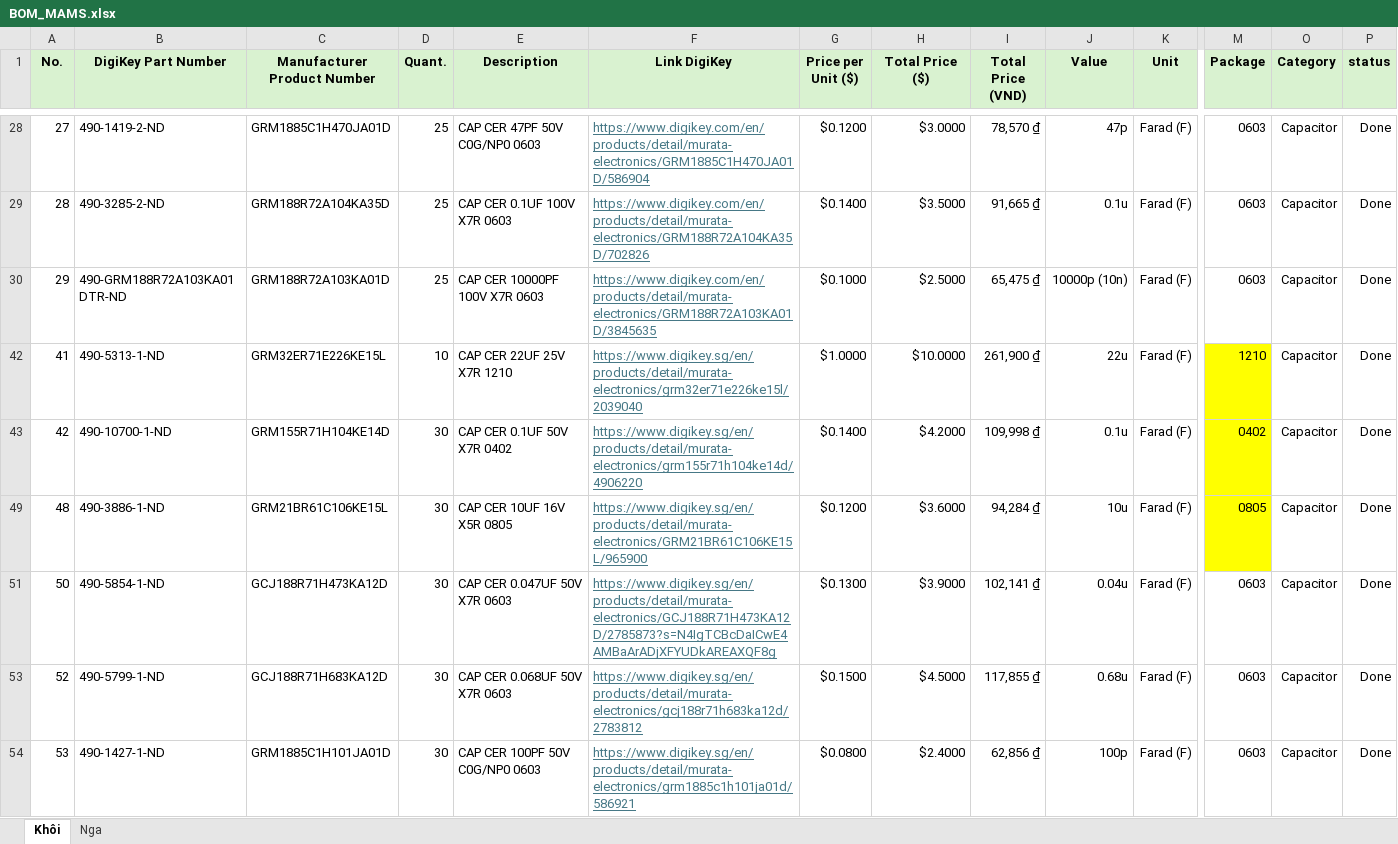
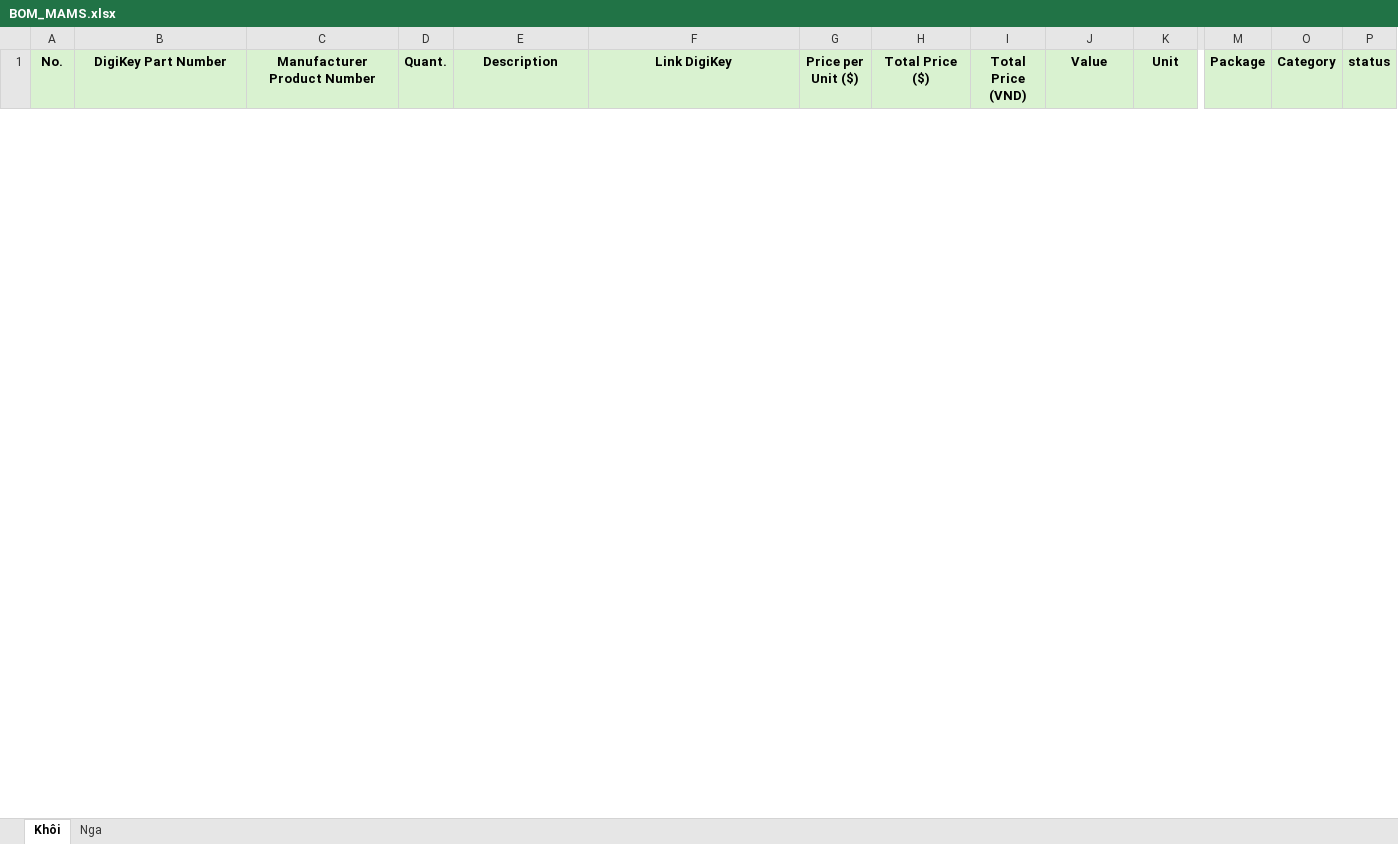
Before and after one commit to vtmkhoi/Muscular-Atrophy-Measurement-System, an Excel workbook: docs/BOM_MAMS.xlsx, sheet Khôi, drawn as a sheet; only a part is shown, gaps mark what is left out; values as stored, in another font and other column widths than the file's, no borders; removed rows and columns are numbered as before the commit, all else as after; rows hold the shown columns only; the diff covers the shown part only; the diff names each change by its address in the sheet, - before the commit and + after, or states it on an @@ line.

Commit message:
MAMS-33 removed some unused components for BOM

```diff
--- a/docs/BOM_MAMS.xlsx (sheet Khôi)
+++ b/docs/BOM_MAMS.xlsx (sheet Khôi)
@@ row 28 hidden: 27 | 490-1419-2-ND | GRM1885C1H470JA01D | 25 | CAP CER 47PF 50V C0G/NP0 0603 | https://www.digikey.com/en/products/detail/murata-electronics/GRM1885C1H470JA01D/586904 | $0.1200 | $3.0000 | 78,570 ₫ | 47p | Farad (F) | 0603 | Capacitor | Done @@
@@ row 29 hidden: 28 | 490-3285-2-ND | GRM188R72A104KA35D | 25 | CAP CER 0.1UF 100V X7R 0603 | https://www.digikey.com/en/products/detail/murata-electronics/GRM188R72A104KA35D/702826 | $0.1400 | $3.5000 | 91,665 ₫ | 0.1u | Farad (F) | 0603 | Capacitor | Done @@
@@ row 30 hidden: 29 | 490-GRM188R72A103KA01DTR-ND | GRM188R72A103KA01D | 25 | CAP CER 10000PF 100V X7R 0603 | https://www.digikey.com/en/products/detail/murata-electronics/GRM188R72A103KA01D/3845635 | $0.1000 | $2.5000 | 65,475 ₫ | 10000p (10n) | Farad (F) | 0603 | Capacitor | Done @@
@@ row 42 hidden: 41 | 490-5313-1-ND | GRM32ER71E226KE15L | 10 | CAP CER 22UF 25V X7R 1210 | https://www.digikey.sg/en/products/detail/murata-electronics/grm32er71e226ke15l/2039040 | $1.0000 | $10.0000 | 261,900 ₫ | 22u | Farad (F) | 1210 | Capacitor | Done @@
@@ row 43 hidden: 42 | 490-10700-1-ND | GRM155R71H104KE14D | 30 | CAP CER 0.1UF 50V X7R 0402 | https://www.digikey.sg/en/products/detail/murata-electronics/grm155r71h104ke14d/4906220 | $0.1400 | $4.2000 | 109,998 ₫ | 0.1u | Farad (F) | 0402 | Capacitor | Done @@
@@ row 49 hidden: 48 | 490-3886-1-ND | GRM21BR61C106KE15L | 30 | CAP CER 10UF 16V X5R 0805 | https://www.digikey.sg/en/products/detail/murata-electronics/GRM21BR61C106KE15L/965900 | $0.1200 | $3.6000 | 94,284 ₫ | 10u | Farad (F) | 0805 | Capacitor | Done @@
@@ row 51 hidden: 50 | 490-5854-1-ND | GCJ188R71H473KA12D | 30 | CAP CER 0.047UF 50V X7R 0603 | https://www.digikey.sg/en/products/detail/murata-electronics/GCJ188R71H473KA12D/2785873?s=N4IgTCBcDaICwE4AMBaArADjXFYUDkAREAXQF8g | $0.1300 | $3.9000 | 102,141 ₫ | 0.04u | Farad (F) | 0603 | Capacitor | Done @@
@@ row 53 hidden: 52 | 490-5799-1-ND | GCJ188R71H683KA12D | 30 | CAP CER 0.068UF 50V X7R 0603 | https://www.digikey.sg/en/products/detail/murata-electronics/gcj188r71h683ka12d/2783812 | $0.1500 | $4.5000 | 117,855 ₫ | 0.68u | Farad (F) | 0603 | Capacitor | Done @@
@@ row 54 hidden: 53 | 490-1427-1-ND | GRM1885C1H101JA01D | 30 | CAP CER 100PF 50V C0G/NP0 0603 | https://www.digikey.sg/en/products/detail/murata-electronics/grm1885c1h101ja01d/586921 | $0.0800 | $2.4000 | 62,856 ₫ | 100p | Farad (F) | 0603 | Capacitor | Done @@
```
Also changed, not shown: 2 added rows and 38 hidden or unhidden rows elsewhere in this sheet, hidden cells.
